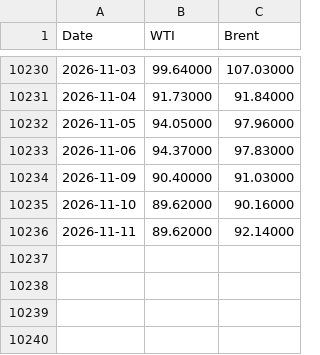
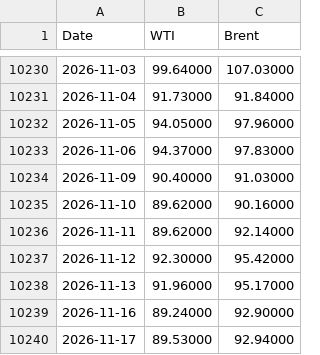
Before and after one commit to cristianahobbs/oil-futures-curves, a CSV file: data/spot.csv, drawn as a sheet; only a part is shown, gaps mark what is left out; the diff names each change by its address in the sheet, - before the commit and + after, or states it on an @@ line.

```diff
--- a/data/spot.csv
+++ b/data/spot.csv
+row 10237: 2026-11-12 | 92.30000 | 95.42000
+row 10238: 2026-11-13 | 91.96000 | 95.17000
+row 10239: 2026-11-16 | 89.24000 | 92.90000
+row 10240: 2026-11-17 | 89.53000 | 92.94000
```
Also changed, not shown: data/cushing.csv, data/live_curves.csv, 6 other files.
